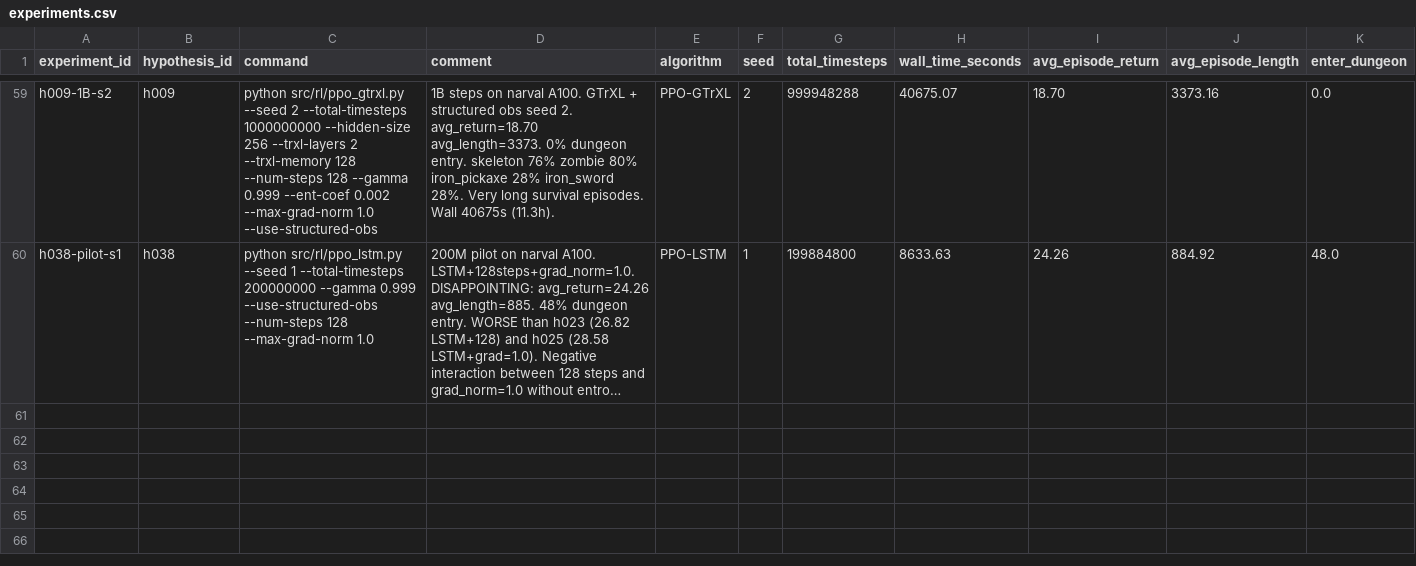
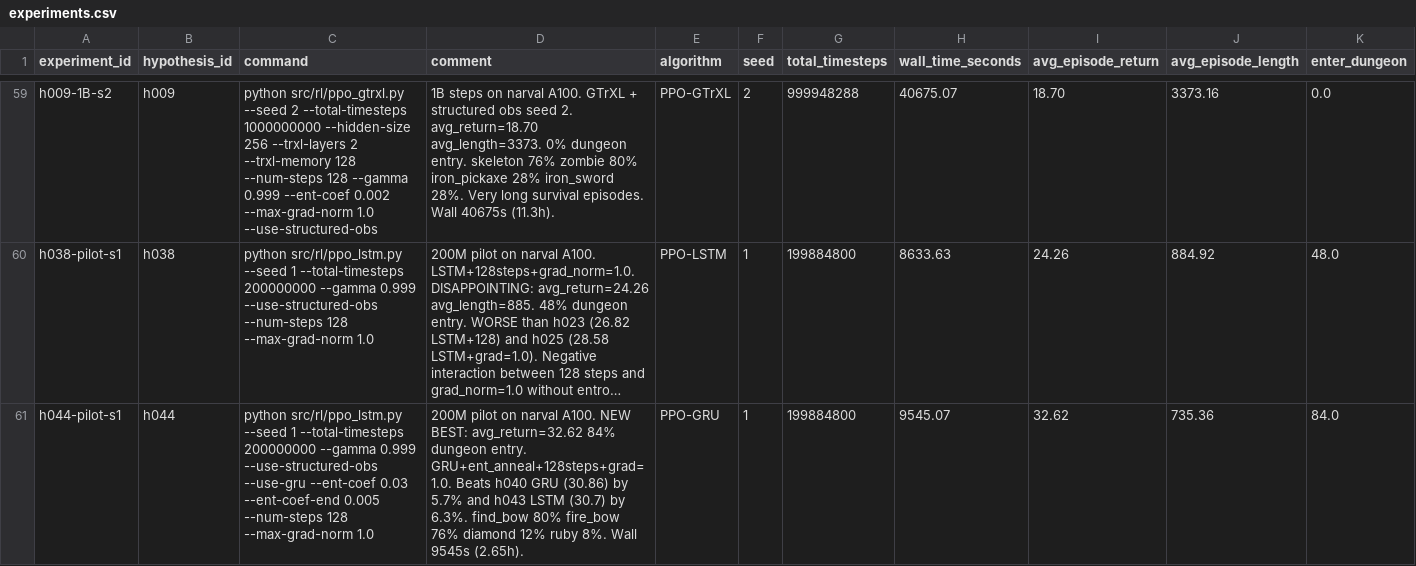
Before and after one commit to roger-creus/auto-craftax, a CSV file: results/experiments.csv, drawn as a sheet; only a part is shown, gaps mark what is left out; long unchanged cells end in …; rows hold the shown columns only; the diff names each change by its address in the sheet, - before the commit and + after, or states it on an @@ line.

```diff
--- a/results/experiments.csv
+++ b/results/experiments.csv
+row 61: h044-pilot-s1 | h044 | python src/rl/ppo_lstm.py --seed 1 --total-timesteps 200000000 --gamma 0.999 --use-structured-obs --use-gru --ent-coef 0.03 --ent-coef-end 0.005 --num-steps 128 --max-grad-norm 1.0 | 200M pilot on narval A100. NEW BEST: avg_return=32.62 84% dungeon entry. GRU+ent_anneal+128steps+grad=1.0. Beats h040 GRU (30.86) by 5.7% and h043 LSTM (30.7) by 6.3%. find_bow 80% fire_bow 76% diamond 12% ruby 8%. Wall 9545s (2.65h). | PPO-GRU | 1 | 199884800 | 9545.07 | 32.62 | 735.36 | 84.0
```
Also changed, not shown: results/hypotheses.csv, 3 other files.
